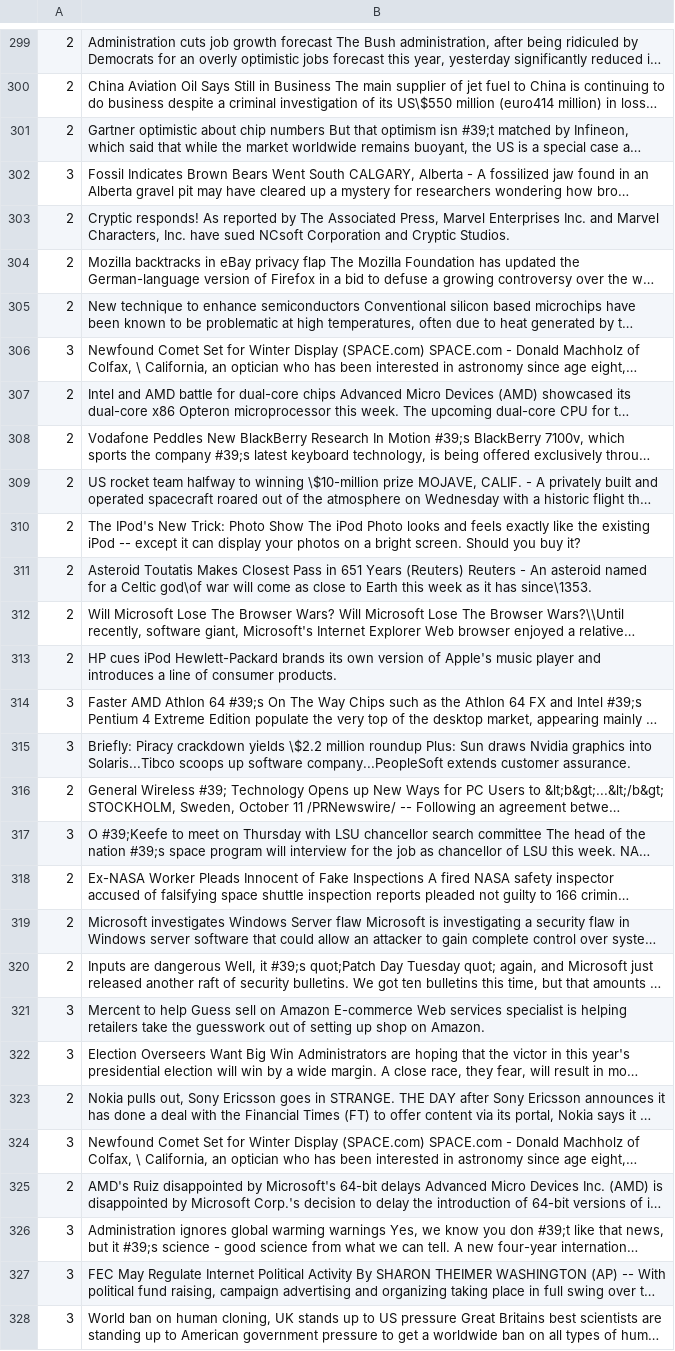
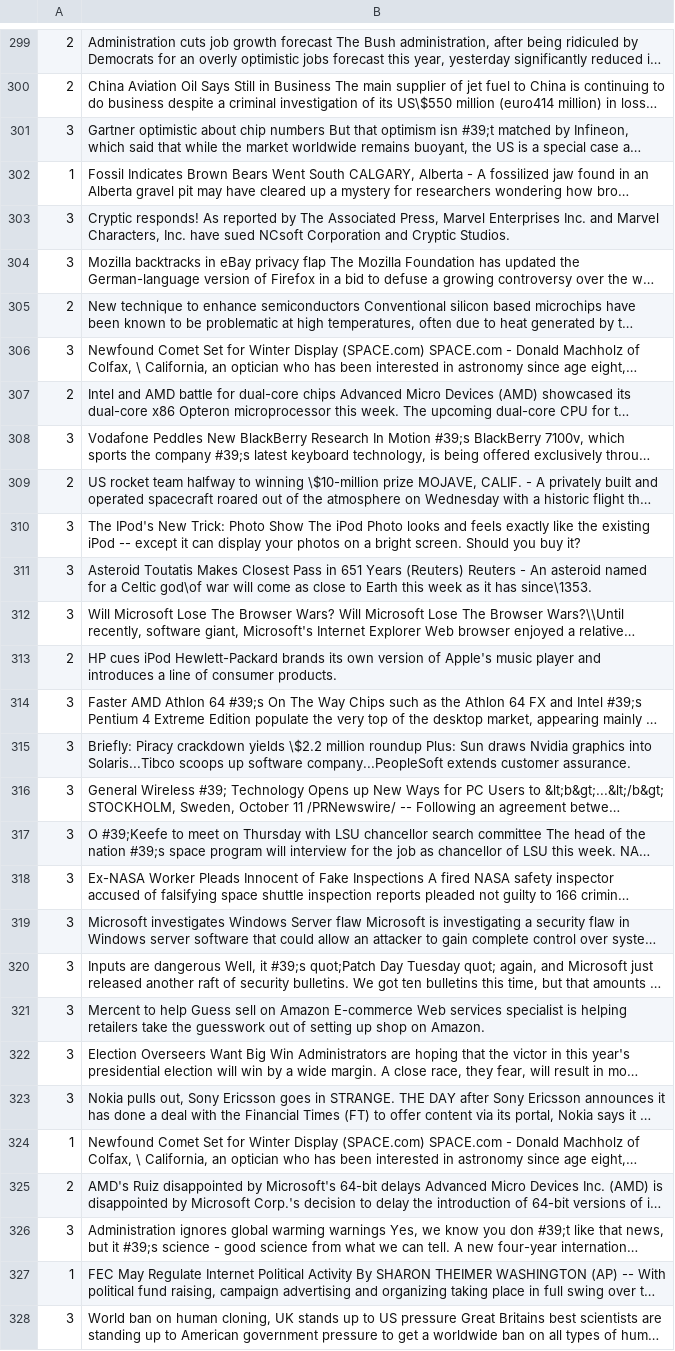
Before and after one commit to FANJIYU0825/noise_label_selection, a CSV file: data/agnews/idn_agnews0.2.csv, drawn as a sheet; only a part is shown, gaps mark what is left out; long unchanged cells end in …; the diff covers the shown part only; the diff names each change by its address in the sheet, - before the commit and + after, or states it on an @@ line.

Commit message:
use to change the data idn reinitalize

```diff
--- a/data/agnews/idn_agnews0.2.csv
+++ b/data/agnews/idn_agnews0.2.csv
-A301: 2
+A301: 3
-A302: 3
+A302: 1
-A303:A304: 2
+A303:A304: 3
-A308: 2
+A308: 3
-A310:A312: 2
+A310:A312: 3
-A316: 2
+A316: 3
-A318:A320: 2
+A318:A320: 3
-A323: 2
+A323: 3
-A324: 3
+A324: 1
-A327: 3
+A327: 1
```
Also changed, not shown: 84 edited cells elsewhere in this file, data/agnews/idn_agnews0.2_idn_0.2.csv, data/agnews/idn_agnews0.4.csv, 5 other files.
